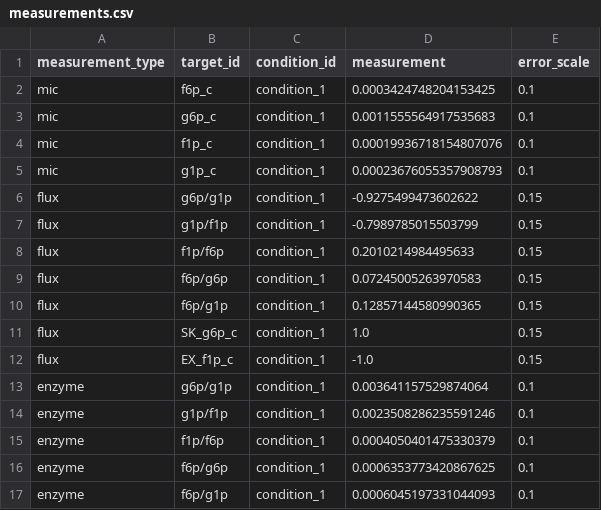
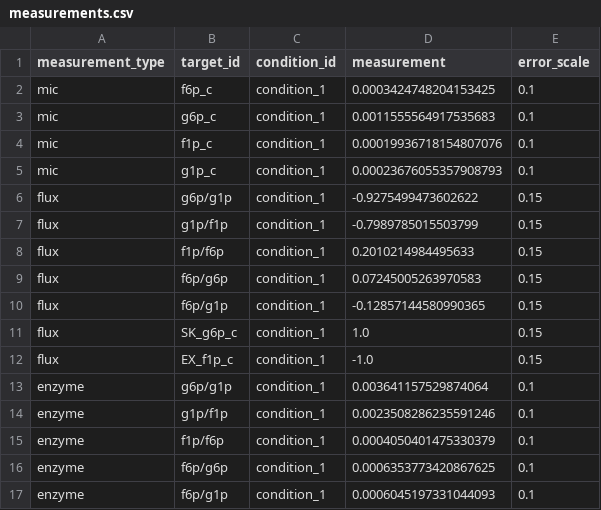
Before and after one commit to biosustain/gtfa, a CSV file: data/fake/simulation_study/measurements.csv, drawn as a sheet.

Commit message:
Flip f6p/g1p rxn in simulation study to get identical results to gollub paper

```diff
--- a/data/fake/simulation_study/measurements.csv
+++ b/data/fake/simulation_study/measurements.csv
@@ -9,3 +9,3 @@ flux,f1p/f6p,condition_1,0.2010214984495633,0.15
 flux,f6p/g6p,condition_1,0.07245005263970583,0.15
-flux,f6p/g1p,condition_1,0.12857144580990365,0.15
+flux,f6p/g1p,condition_1,-0.12857144580990365,0.15
 flux,SK_g6p_c,condition_1,1.0,0.15
```
Also changed, not shown: data/fake/simulation_study/stoichiometry.csv.
